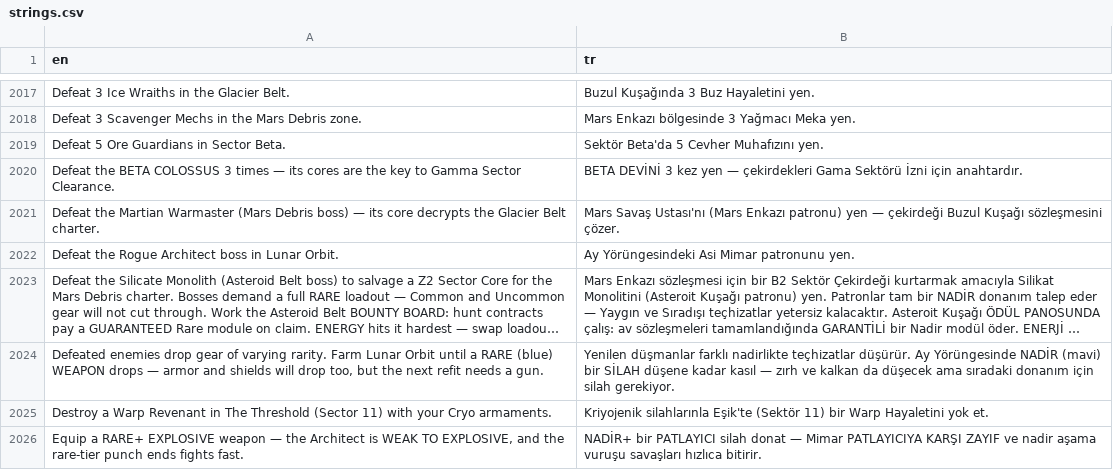
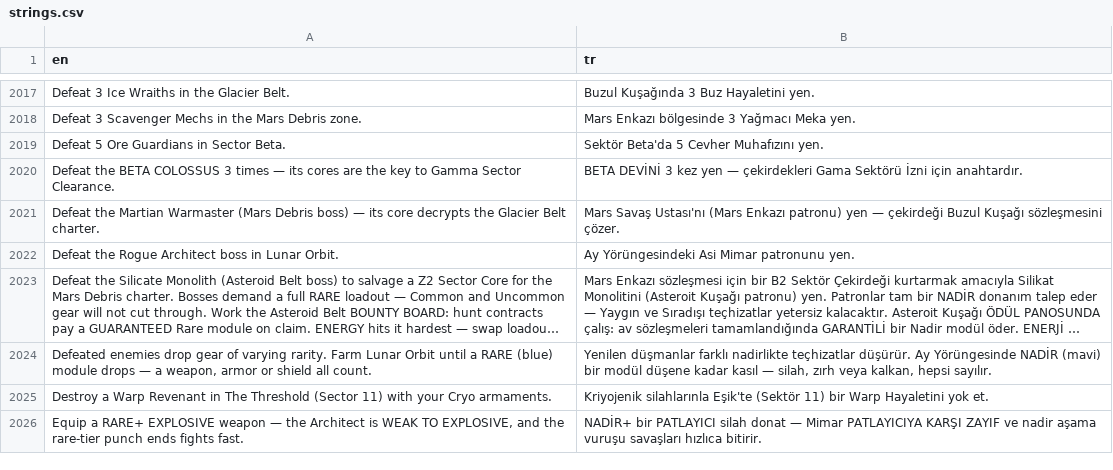
Before and after one commit to trakyalilter/TestMobileGame, a CSV file: localization/strings.csv, drawn as a sheet; only a part is shown, gaps mark what is left out; long unchanged cells end in …; the diff names each change by its address in the sheet, - before the commit and + after, or states it on an @@ line.

```diff
--- a/localization/strings.csv
+++ b/localization/strings.csv
-A2024 (en): …RARE (blue) WEAPON drops — armor and shields will drop too, but the next refit needs a gun.
+A2024 (en): …RARE (blue) module drops — a weapon, armor or shield all count.
-B2024 (tr): …(mavi) bir SİLAH düşene kadar kasıl — zırh ve kalkan da düşecek ama sıradaki donanım için silah gerekiyor.
+B2024 (tr): …(mavi) bir modül düşene kadar kasıl — silah, zırh veya kalkan, hepsi sayılır.
```
Also changed, not shown: 1 other file.
